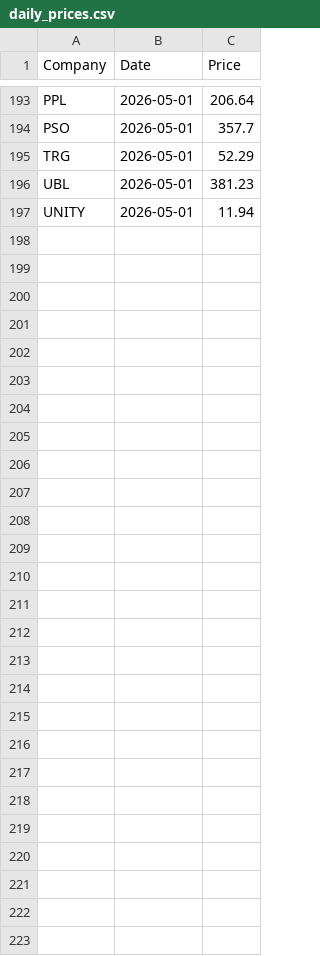
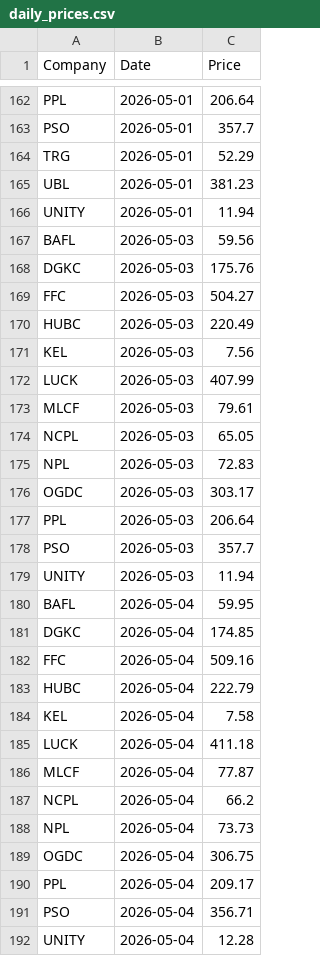
Before and after one commit to AmmarJamshed/DividendFlowPK, a CSV file: data/prices/daily_prices.csv, drawn as a sheet; only a part is shown, gaps mark what is left out; the diff covers the shown part only.

```diff
--- a/data/prices/daily_prices.csv
+++ b/data/prices/daily_prices.csv
@@ -197 +166,27 @@ UBL,2026-05-01,381.23
 UNITY,2026-05-01,11.94
+BAFL,2026-05-03,59.56
+DGKC,2026-05-03,175.76
+FFC,2026-05-03,504.27
+HUBC,2026-05-03,220.49
+KEL,2026-05-03,7.56
+LUCK,2026-05-03,407.99
+MLCF,2026-05-03,79.61
+NCPL,2026-05-03,65.05
+NPL,2026-05-03,72.83
+OGDC,2026-05-03,303.17
+PPL,2026-05-03,206.64
+PSO,2026-05-03,357.7
+UNITY,2026-05-03,11.94
+BAFL,2026-05-04,59.95
+DGKC,2026-05-04,174.85
+FFC,2026-05-04,509.16
+HUBC,2026-05-04,222.79
+KEL,2026-05-04,7.58
+LUCK,2026-05-04,411.18
+MLCF,2026-05-04,77.87
+NCPL,2026-05-04,66.2
+NPL,2026-05-04,73.73
+OGDC,2026-05-04,306.75
+PPL,2026-05-04,209.17
+PSO,2026-05-04,356.71
+UNITY,2026-05-04,12.28
```
Also changed, not shown: 31 removed rows elsewhere in this file.
